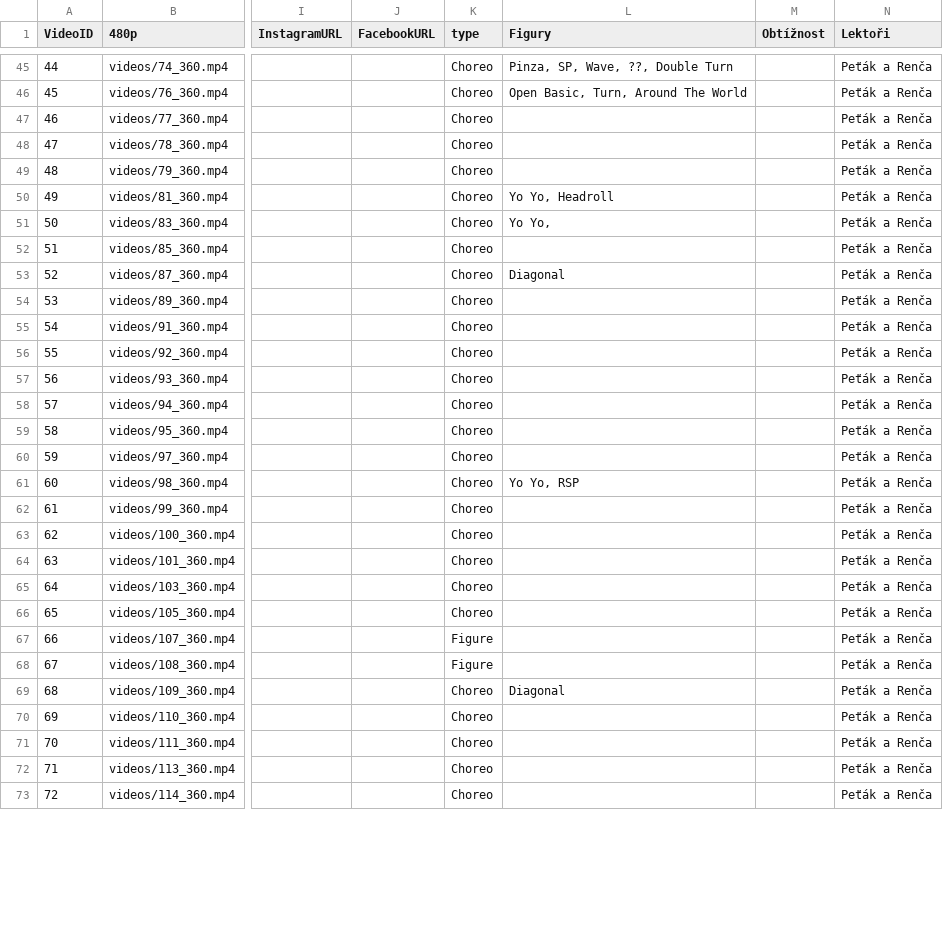
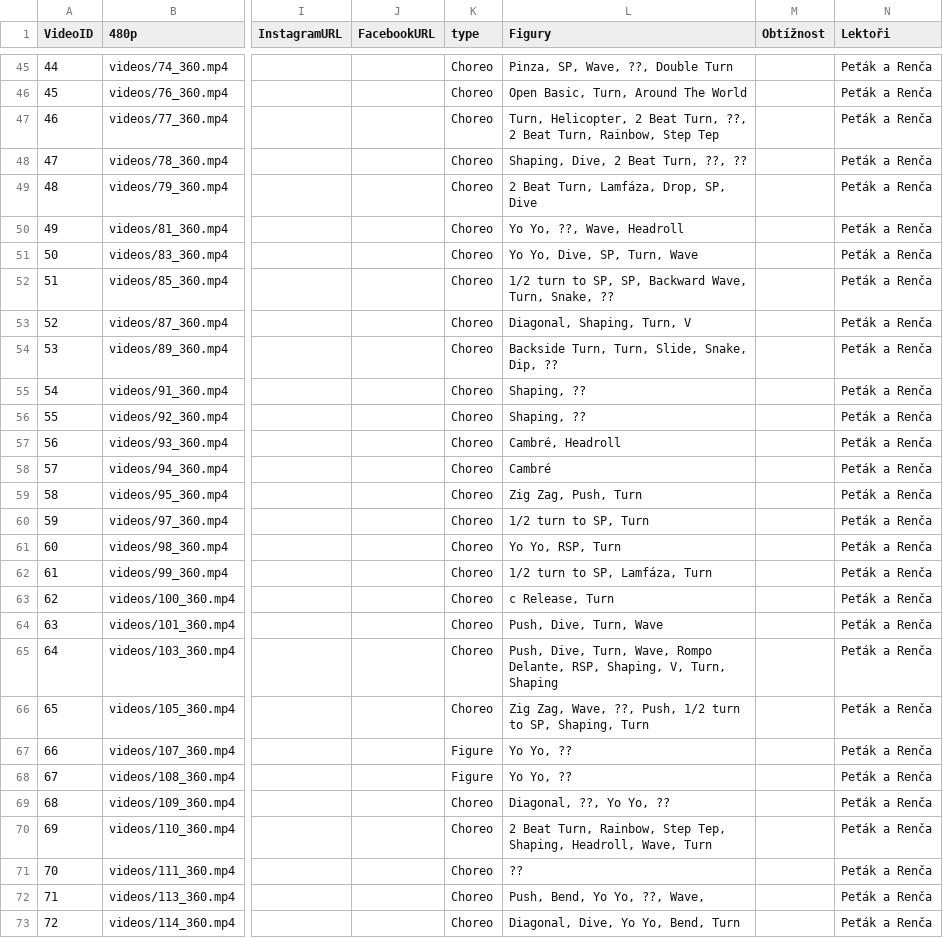
Before and after one commit to PetaJanata/Bachata, a CSV file: videos.csv, drawn as a sheet; only a part is shown, gaps mark what is left out; the diff covers the shown part only; the diff names each change by its address in the sheet, - before the commit and + after, or states it on an @@ line.

Commit message:
Add files via upload

```diff
--- a/videos.csv
+++ b/videos.csv
-L47 (Figury): (empty)
+L47 (Figury): Turn, Helicopter, 2 Beat Turn, ??, 2 Beat Turn, Rainbow, Step Tep
-L48 (Figury): (empty)
+L48 (Figury): Shaping, Dive, 2 Beat Turn, ??, ??
-L49 (Figury): (empty)
+L49 (Figury): 2 Beat Turn, Lamfáza, Drop, SP, Dive
-L50 (Figury): Yo Yo, Headroll
+L50 (Figury): Yo Yo, ??, Wave, Headroll
-L51 (Figury): Yo Yo,
+L51 (Figury): Yo Yo, Dive, SP, Turn, Wave
-L52 (Figury): (empty)
+L52 (Figury): 1/2 turn to SP, SP, Backward Wave, Turn, Snake, ??
-L53 (Figury): Diagonal
+L53 (Figury): Diagonal, Shaping, Turn, V
-L54 (Figury): (empty)
+L54 (Figury): Backside Turn, Turn, Slide, Snake, Dip, ??
-L55:L56 (Figury): (empty)
+L55:L56 (Figury): Shaping, ??
-L57 (Figury): (empty)
+L57 (Figury): Cambré, Headroll
-L58 (Figury): (empty)
+L58 (Figury): Cambré
-L59 (Figury): (empty)
+L59 (Figury): Zig Zag, Push, Turn
-L60 (Figury): (empty)
+L60 (Figury): 1/2 turn to SP, Turn
-L61 (Figury): Yo Yo, RSP
+L61 (Figury): Yo Yo, RSP, Turn
-L62 (Figury): (empty)
+L62 (Figury): 1/2 turn to SP, Lamfáza, Turn
-L63 (Figury): (empty)
+L63 (Figury): c Release, Turn
-L64 (Figury): (empty)
+L64 (Figury): Push, Dive, Turn, Wave
-L65 (Figury): (empty)
+L65 (Figury): Push, Dive, Turn, Wave, Rompo Delante, RSP, Shaping, V, Turn, Shaping
-L66 (Figury): (empty)
+L66 (Figury): Zig Zag, Wave, ??, Push, 1/2 turn to SP, Shaping, Turn
-L67:L68 (Figury): (empty)
+L67:L68 (Figury): Yo Yo, ??
-L69 (Figury): Diagonal
+L69 (Figury): Diagonal, ??, Yo Yo, ??
-L70 (Figury): (empty)
+L70 (Figury): 2 Beat Turn, Rainbow, Step Tep, Shaping, Headroll, Wave, Turn
-L71 (Figury): (empty)
+L71 (Figury): ??
-L72 (Figury): (empty)
+L72 (Figury): Push, Bend, Yo Yo, ??, Wave,
-L73 (Figury): (empty)
+L73 (Figury): Diagonal, Dive, Yo Yo, Bend, Turn
```
Also changed, not shown: 5 edited cells elsewhere in this file.
